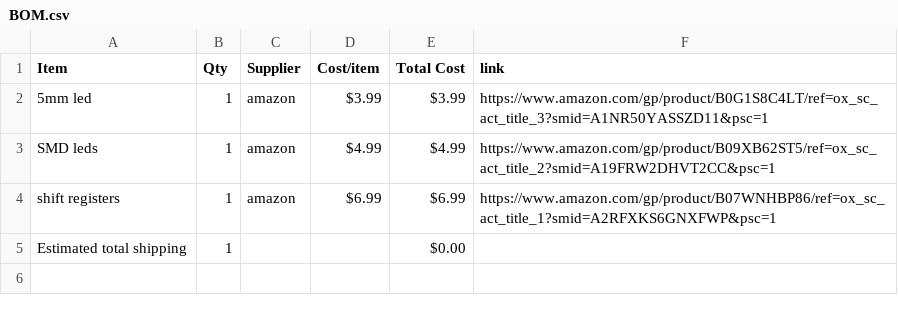
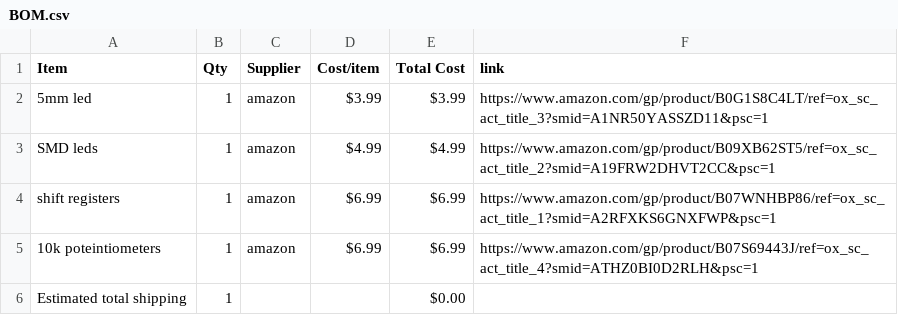
Before and after one commit to reychakcoding/5mmled, a CSV file: BOM.csv, drawn as a sheet; the diff names each change by its address in the sheet, - before the commit and + after, or states it on an @@ line.

```diff
--- a/BOM.csv
+++ b/BOM.csv
+row 5: 10k poteintiometers | 1 | amazon | $6.99 | $6.99 | https://www.amazon.com/gp/product/B07S69443J/ref=ox_sc_act_title_4?smid=ATHZ0BI0D2RLH&psc=1
```
